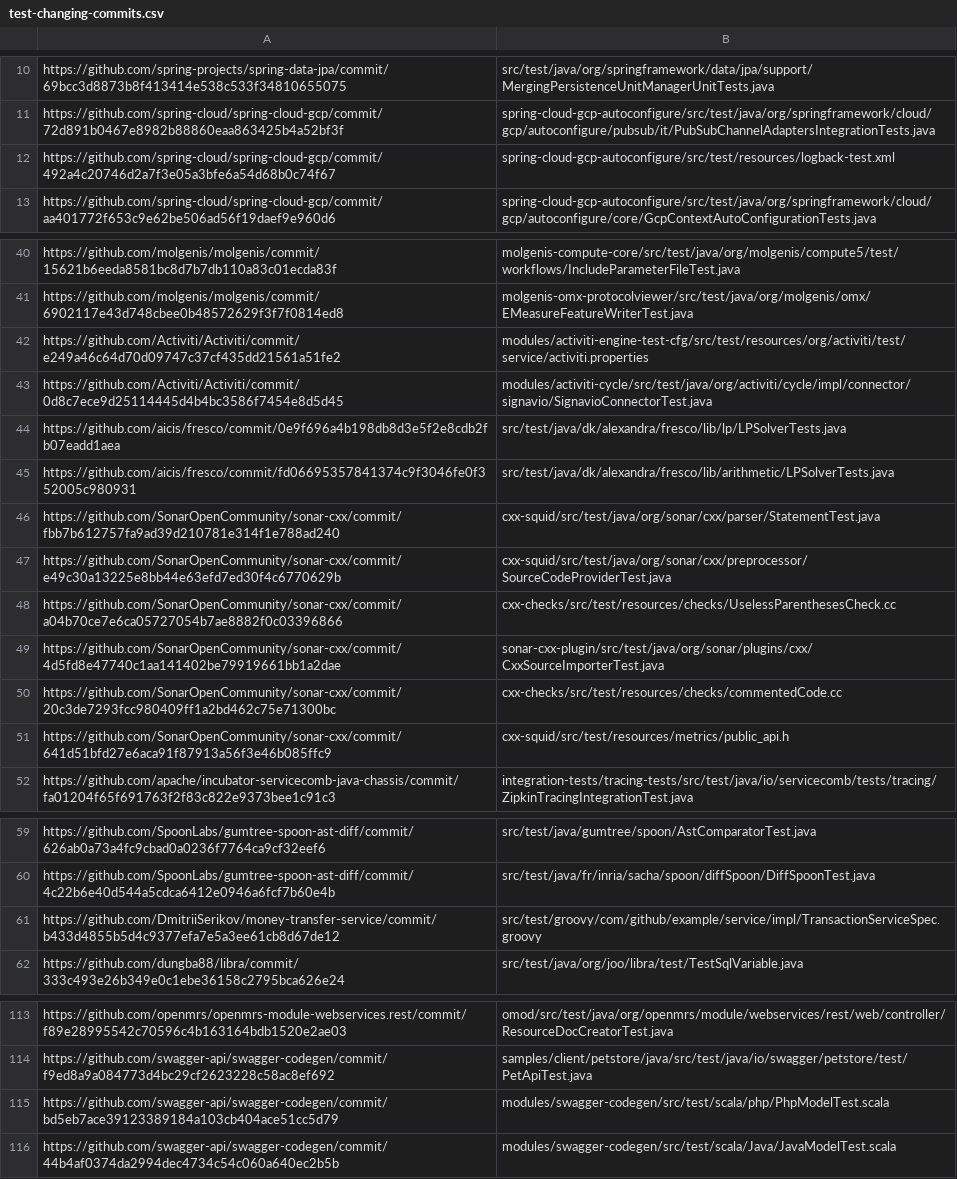
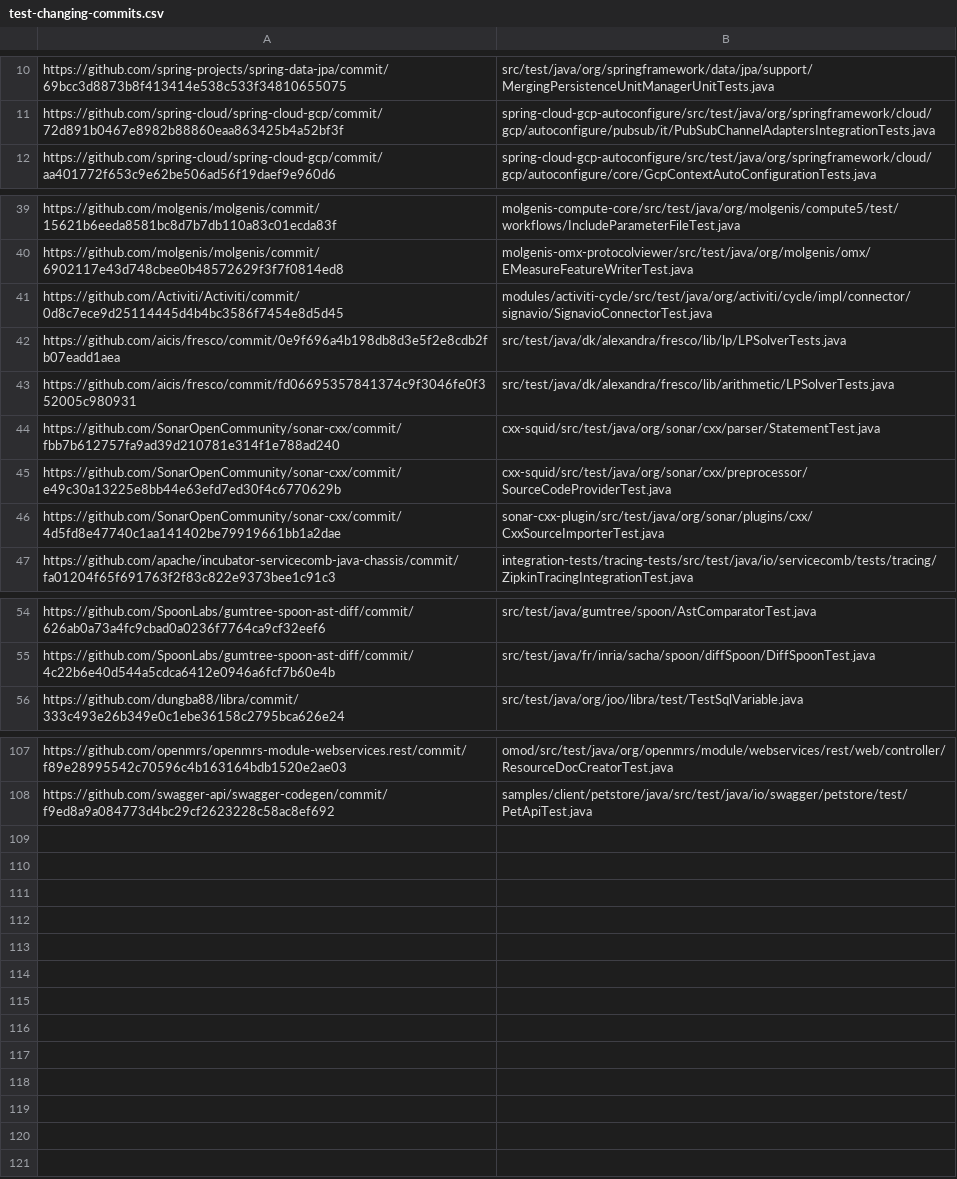
Before and after one commit to khaes-kth/GithubRepairPatterns, a CSV file: results/test-changing-commits.csv, drawn as a sheet; only a part is shown, gaps mark what is left out; the diff names each change by its address in the sheet, - before the commit and + after, or states it on an @@ line.

Commit message:
test-changing-commits that do not change java test files are removed from the test-chaning-commits file

```diff
--- a/results/test-changing-commits.csv
+++ b/results/test-changing-commits.csv
-row 12: https://github.com/spring-cloud/spring-cloud-gcp/commit/492a4c20746d2a7f3e05a3bfe6a54d68b0c74f67 | spring-cloud-gcp-autoconfigure/src/test/resources/logback-test.xml
-row 42: https://github.com/Activiti/Activiti/commit/e249a46c64d70d09747c37cf435dd21561a51fe2 | modules/activiti-engine-test-cfg/src/test/resources/org/activiti/test/service/activiti.properties
-row 48: https://github.com/SonarOpenCommunity/sonar-cxx/commit/a04b70ce7e6ca05727054b7ae8882f0c03396866 | cxx-checks/src/test/resources/checks/UselessParenthesesCheck.cc
-row 50: https://github.com/SonarOpenCommunity/sonar-cxx/commit/20c3de7293fcc980409ff1a2bd462c75e71300bc | cxx-checks/src/test/resources/checks/commentedCode.cc
-row 51: https://github.com/SonarOpenCommunity/sonar-cxx/commit/641d51bfd27e6aca91f87913a56f3e46b085ffc9 | cxx-squid/src/test/resources/metrics/public_api.h
-row 61: https://github.com/DmitriiSerikov/money-transfer-service/commit/b433d4855b5d4c9377efa7e5a3ee61cb8d67de12 | src/test/groovy/com/github/example/service/impl/TransactionServiceSpec.groovy
-row 115: https://github.com/swagger-api/swagger-codegen/commit/bd5eb7ace39123389184a103cb404ace51cc5d79 | modules/swagger-codegen/src/test/scala/php/PhpModelTest.scala
-row 116: https://github.com/swagger-api/swagger-codegen/commit/44b4af0374da2994dec4734c54c060a640ec2b5b | modules/swagger-codegen/src/test/scala/Java/JavaModelTest.scala
```
